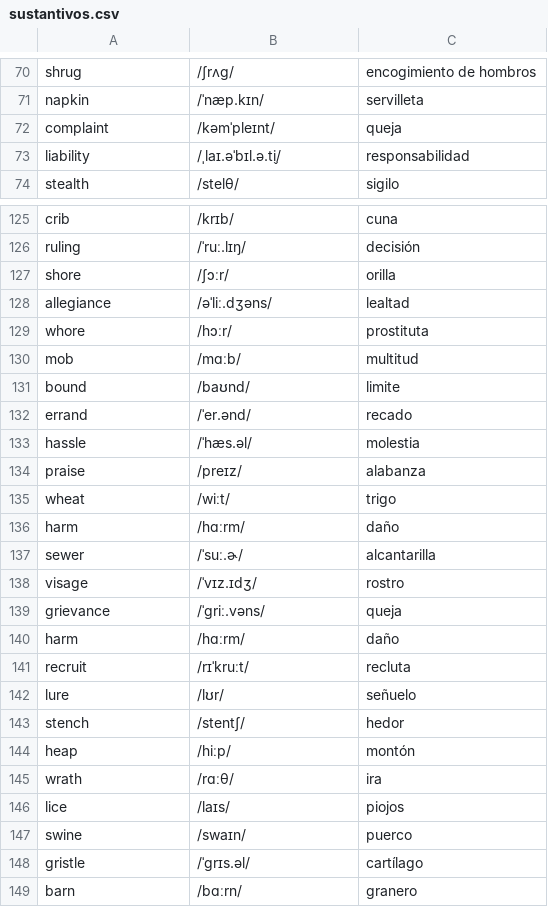
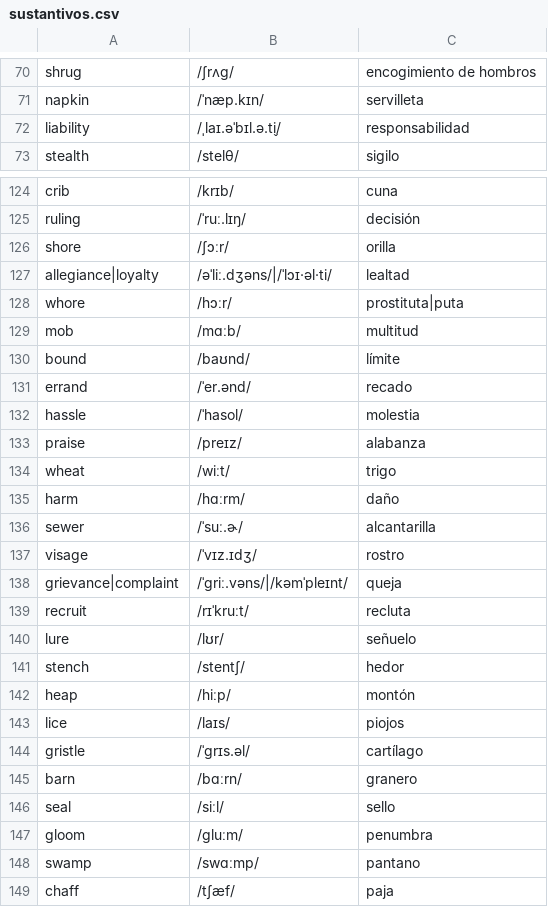
Before and after one commit to pedronalbert/english-practicer, a CSV file: data/sustantivos.csv, drawn as a sheet; only a part is shown, gaps mark what is left out; the shorter side is filled out with more unchanged rows.

Commit message:
[WORDS] Improve repos

```diff
--- a/data/sustantivos.csv
+++ b/data/sustantivos.csv
@@ -71,3 +71,2 @@ shrug,/ʃrʌɡ/,encogimiento de hombros
 napkin,/ˈnæp.kɪn/,servilleta
-complaint,/kəmˈpleɪnt/,queja
 liability,/ˌlaɪ.əˈbɪl.ə.t̬i/,responsabilidad
@@ -127,8 +126,8 @@ ruling,/ˈruː.lɪŋ/,decisión
 shore,/ʃɔːr/,orilla
-allegiance,/əˈliː.dʒəns/,lealtad
-whore,/hɔːr/,prostituta
+allegiance|loyalty,/əˈliː.dʒəns/|/ˈlɔɪ·əl·ti/,lealtad
+whore,/hɔːr/,prostituta|puta
 mob,/mɑːb/,multitud
-bound,/baʊnd/,limite
+bound,/baʊnd/,límite
 errand,/ˈer.ənd/,recado
-hassle,/ˈhæs.əl/,molestia
+hassle,/ˈhasol/,molestia
 praise,/preɪz/,alabanza
@@ -138,4 +137,3 @@ sewer,/ˈsuː.ɚ/,alcantarilla
 visage,/ˈvɪz.ɪdʒ/,rostro
-grievance,/ˈɡriː.vəns/,queja
-harm,/hɑːrm/,daño
+grievance|complaint,/ˈɡriː.vəns/|/kəmˈpleɪnt/,queja
 recruit,/rɪˈkruːt/,recluta
@@ -144,5 +142,3 @@ stench,/stentʃ/,hedor
 heap,/hiːp/,montón
-wrath,/rɑːθ/,ira
 lice,/laɪs/,piojos
-swine,/swaɪn/,puerco
 gristle,/ˈɡrɪs.əl/,cartílago
```
